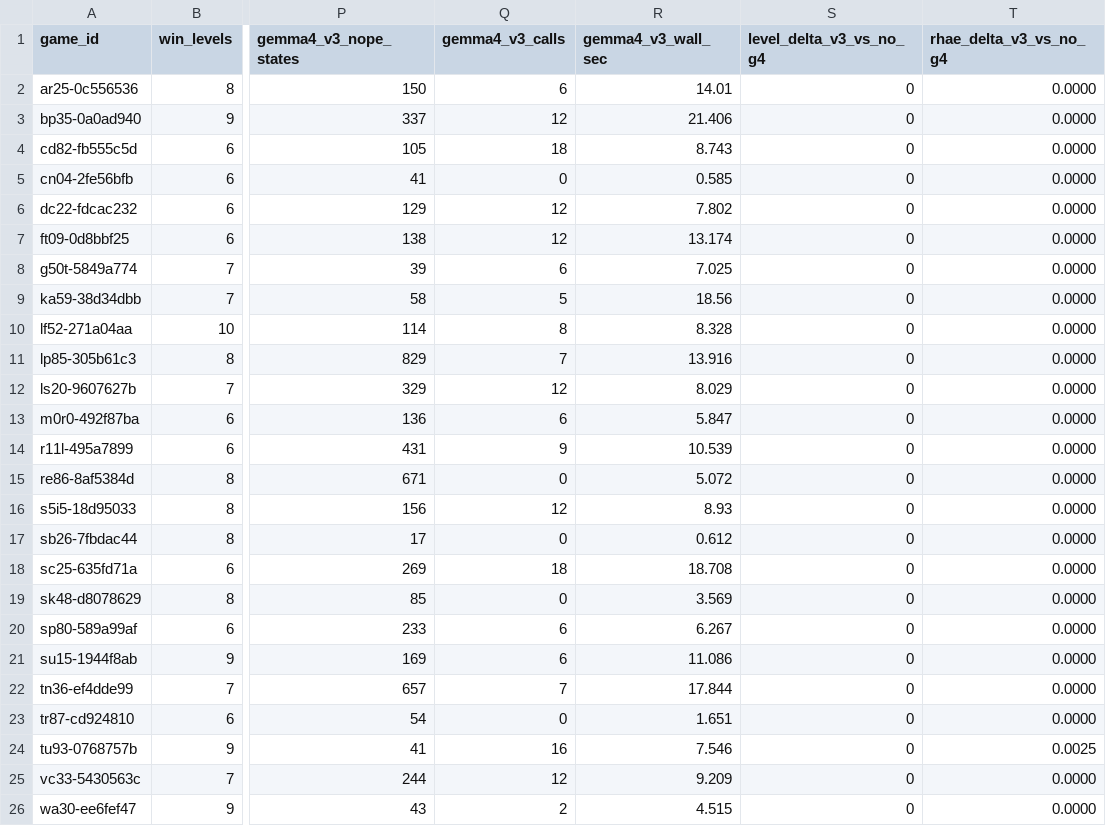
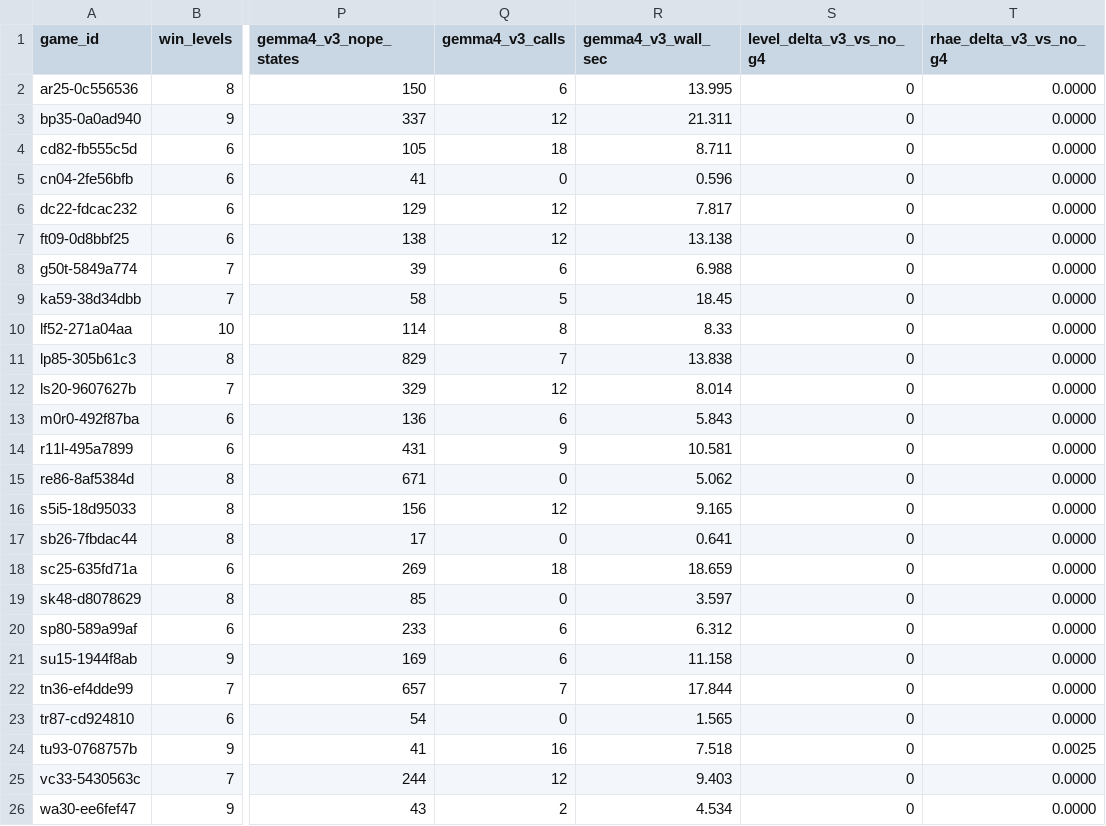
Before and after one commit to sneed-and-feed/projectdarksnail, a CSV file: results/darksnail_m5_no_gemma4_vs_gemma4_comparison.csv, drawn as a sheet; only a part is shown, gaps mark what is left out; the diff names each change by its address in the sheet, - before the commit and + after, or states it on an @@ line.

Commit message:
results(arc3): fold live Colab Gemma 4 31B verification with order-2 tropical conjunctions and D4 seeding

```diff
--- a/results/darksnail_m5_no_gemma4_vs_gemma4_comparison.csv
+++ b/results/darksnail_m5_no_gemma4_vs_gemma4_comparison.csv
-R2 (gemma4_v3_wall_sec): 14.01
+R2 (gemma4_v3_wall_sec): 13.995
-R3 (gemma4_v3_wall_sec): 21.406
+R3 (gemma4_v3_wall_sec): 21.311
-R4 (gemma4_v3_wall_sec): 8.743
+R4 (gemma4_v3_wall_sec): 8.711
-R5 (gemma4_v3_wall_sec): 0.585
+R5 (gemma4_v3_wall_sec): 0.596
-R6 (gemma4_v3_wall_sec): 7.802
+R6 (gemma4_v3_wall_sec): 7.817
-R7 (gemma4_v3_wall_sec): 13.174
+R7 (gemma4_v3_wall_sec): 13.138
-R8 (gemma4_v3_wall_sec): 7.025
+R8 (gemma4_v3_wall_sec): 6.988
-R9 (gemma4_v3_wall_sec): 18.56
+R9 (gemma4_v3_wall_sec): 18.45
-R10 (gemma4_v3_wall_sec): 8.328
+R10 (gemma4_v3_wall_sec): 8.33
-R11 (gemma4_v3_wall_sec): 13.916
+R11 (gemma4_v3_wall_sec): 13.838
-R12 (gemma4_v3_wall_sec): 8.029
+R12 (gemma4_v3_wall_sec): 8.014
-R13 (gemma4_v3_wall_sec): 5.847
+R13 (gemma4_v3_wall_sec): 5.843
-R14 (gemma4_v3_wall_sec): 10.539
+R14 (gemma4_v3_wall_sec): 10.581
-R15 (gemma4_v3_wall_sec): 5.072
+R15 (gemma4_v3_wall_sec): 5.062
-R16 (gemma4_v3_wall_sec): 8.93
+R16 (gemma4_v3_wall_sec): 9.165
-R17 (gemma4_v3_wall_sec): 0.612
+R17 (gemma4_v3_wall_sec): 0.641
-R18 (gemma4_v3_wall_sec): 18.708
+R18 (gemma4_v3_wall_sec): 18.659
-R19 (gemma4_v3_wall_sec): 3.569
+R19 (gemma4_v3_wall_sec): 3.597
-R20 (gemma4_v3_wall_sec): 6.267
+R20 (gemma4_v3_wall_sec): 6.312
-R21 (gemma4_v3_wall_sec): 11.086
+R21 (gemma4_v3_wall_sec): 11.158
-R23 (gemma4_v3_wall_sec): 1.651
+R23 (gemma4_v3_wall_sec): 1.565
-R24 (gemma4_v3_wall_sec): 7.546
+R24 (gemma4_v3_wall_sec): 7.518
-R25 (gemma4_v3_wall_sec): 9.209
+R25 (gemma4_v3_wall_sec): 9.403
-R26 (gemma4_v3_wall_sec): 4.515
+R26 (gemma4_v3_wall_sec): 4.534
```
Also changed, not shown: 7 other files.
